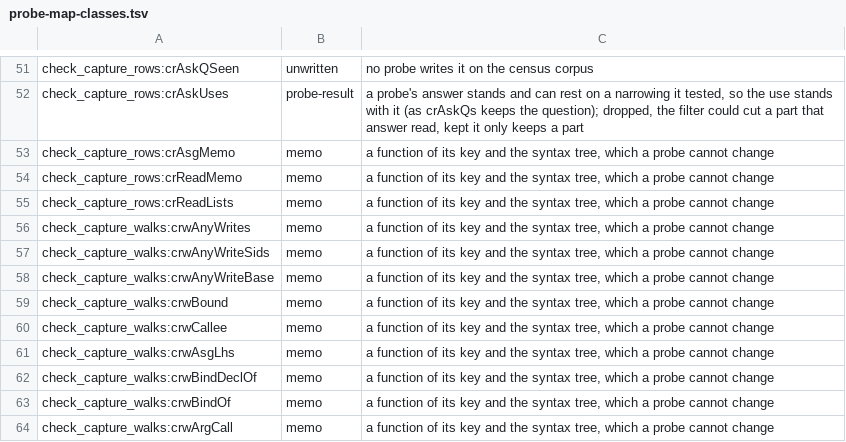
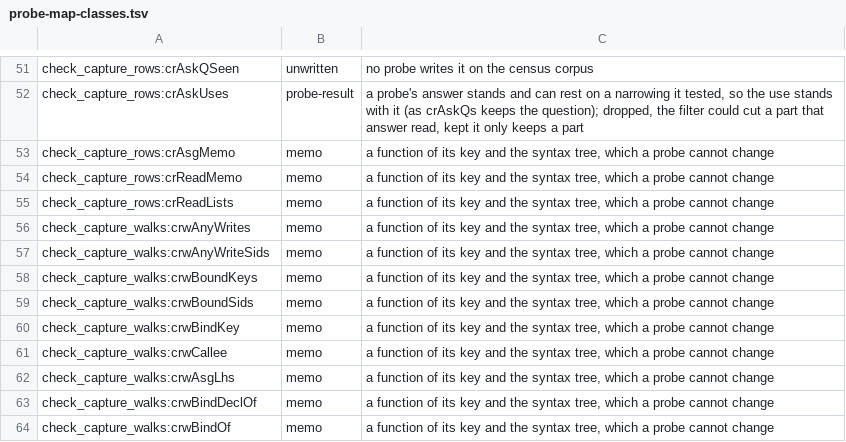
Before and after one commit to voces/vl, a TSV file: scripts/probe-map-classes.tsv, drawn as a sheet; only a part is shown, gaps mark what is left out; the shorter side is filled out with more unchanged rows.

```diff
--- a/scripts/probe-map-classes.tsv
+++ b/scripts/probe-map-classes.tsv
@@ -57,4 +57,5 @@ check_capture_walks:crwAnyWrites	memo	a function of its key and the syntax tree,
 check_capture_walks:crwAnyWriteSids	memo	a function of its key and the syntax tree, which a probe cannot change
-check_capture_walks:crwAnyWriteBase	memo	a function of its key and the syntax tree, which a probe cannot change
-check_capture_walks:crwBound	memo	a function of its key and the syntax tree, which a probe cannot change
+check_capture_walks:crwBoundKeys	memo	a function of its key and the syntax tree, which a probe cannot change
+check_capture_walks:crwBoundSids	memo	a function of its key and the syntax tree, which a probe cannot change
+check_capture_walks:crwBindKey	memo	a function of its key and the syntax tree, which a probe cannot change
 check_capture_walks:crwCallee	memo	a function of its key and the syntax tree, which a probe cannot change
```
Also changed, not shown: 5 other files.
